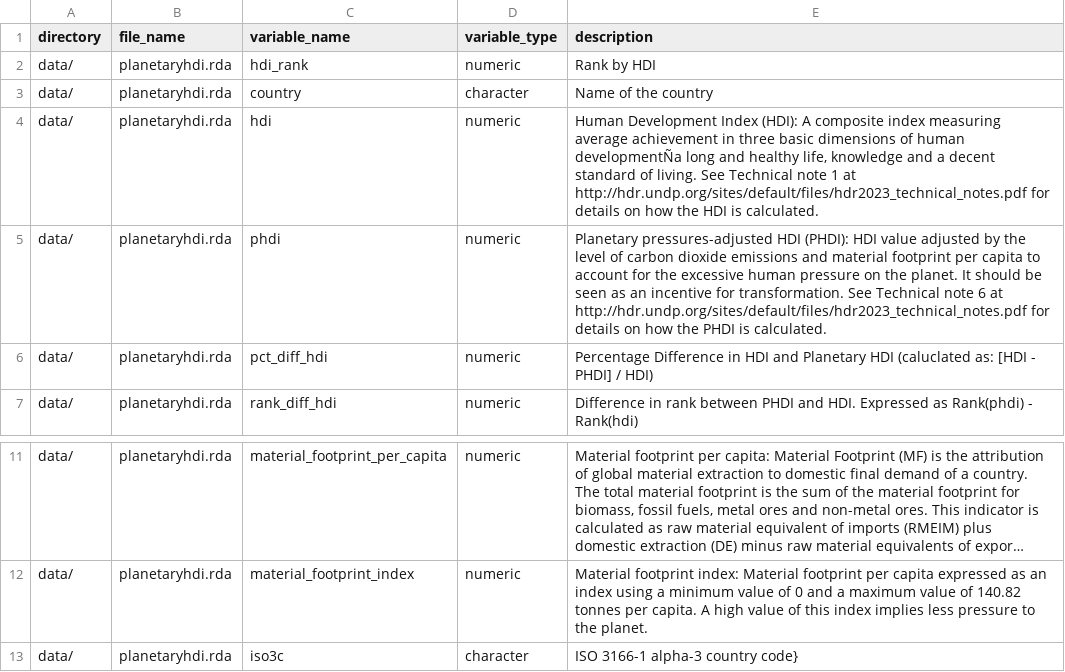
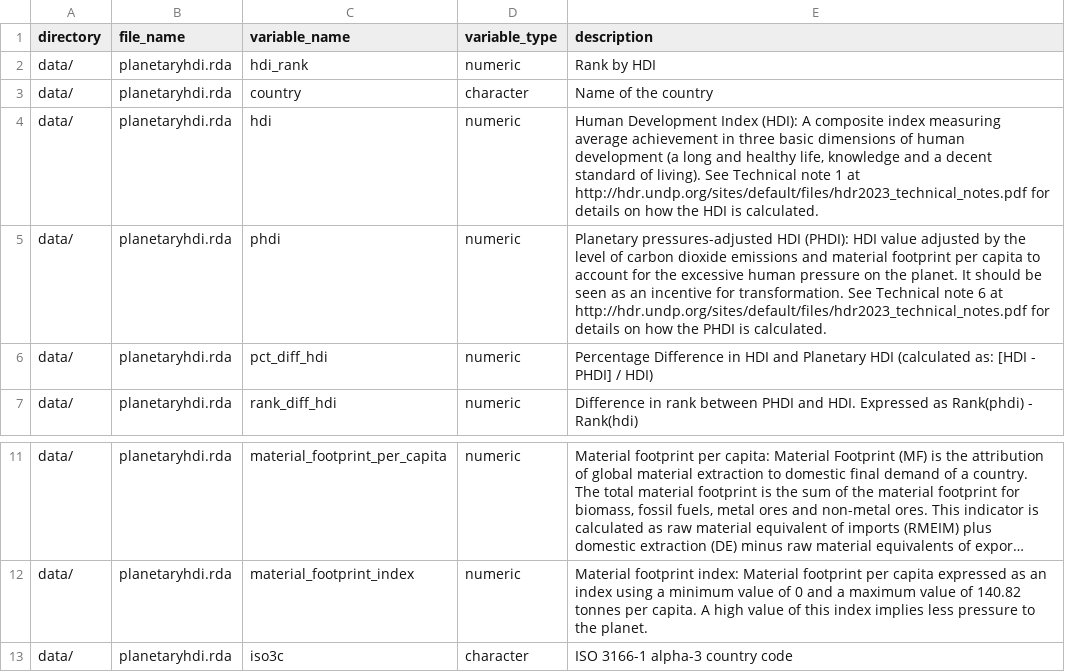
Before and after one commit to openwashdata/planetaryhdi, a CSV file: data-raw/dictionary.csv, drawn as a sheet; only a part is shown, gaps mark what is left out; long unchanged cells end in …; the diff names each change by its address in the sheet, - before the commit and + after, or states it on an @@ line.

```diff
--- a/data-raw/dictionary.csv
+++ b/data-raw/dictionary.csv
-E4 (description): …of human developmentÑa long and healthy life, knowledge and a decent standard of living. See Technical…
+E4 (description): …of human development (a long and healthy life, knowledge and a decent standard of living). See Technical…
-E6 (description): …Planetary HDI (caluclated as: [HDI…
+E6 (description): …Planetary HDI (calculated as: [HDI…
-E13 (description): ISO 3166-1 alpha-3 country code}
+E13 (description): ISO 3166-1 alpha-3 country code
```
Also changed, not shown: data/metadata/attributes.csv, 2 other files.
